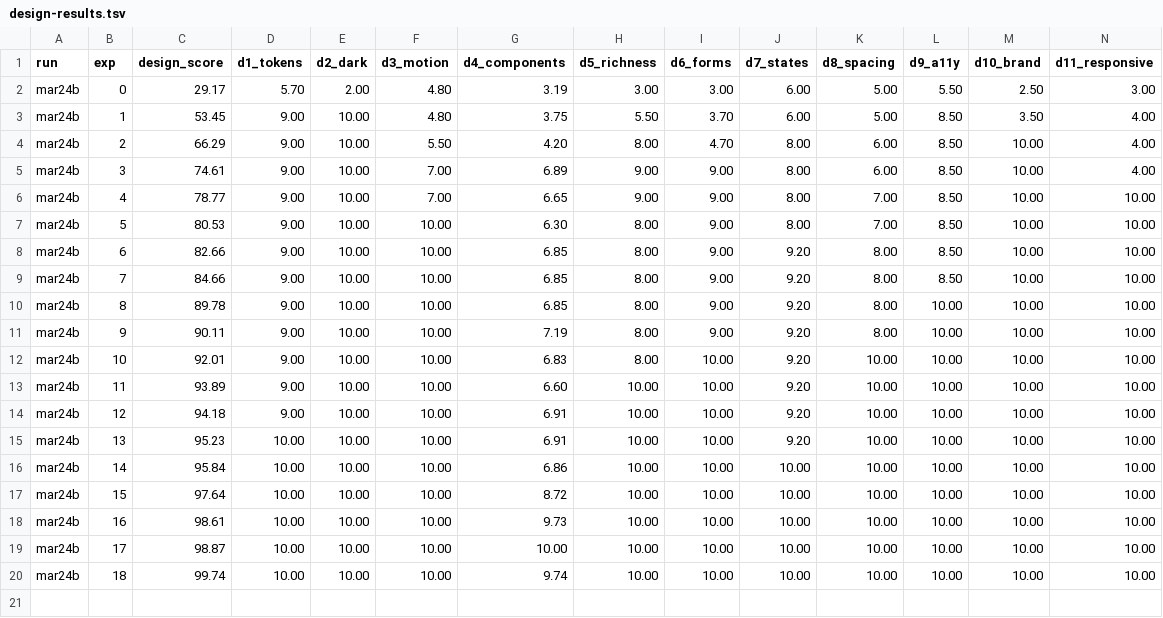
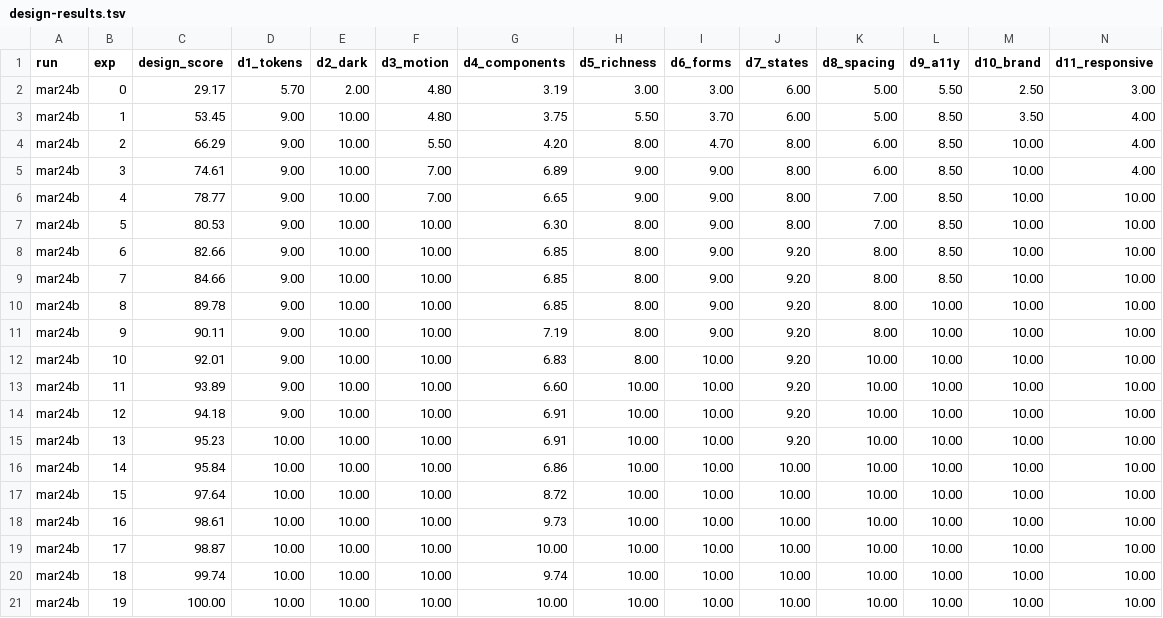
Before and after one commit to BlueKube/handled-home, a TSV file: auto/design-results.tsv, drawn as a sheet; only a part is shown; rows hold the shown columns only; the diff names each change by its address in the sheet, - before the commit and + after, or states it on an @@ line.

```diff
--- a/auto/design-results.tsv
+++ b/auto/design-results.tsv
+row 21: mar24b | 19 | 100.00 | 10.00 | 10.00 | 10.00 | 10.00 | 10.00 | 10.00 | 10.00 | 10.00 | 10.00 | 10.00 | 10.00
```
